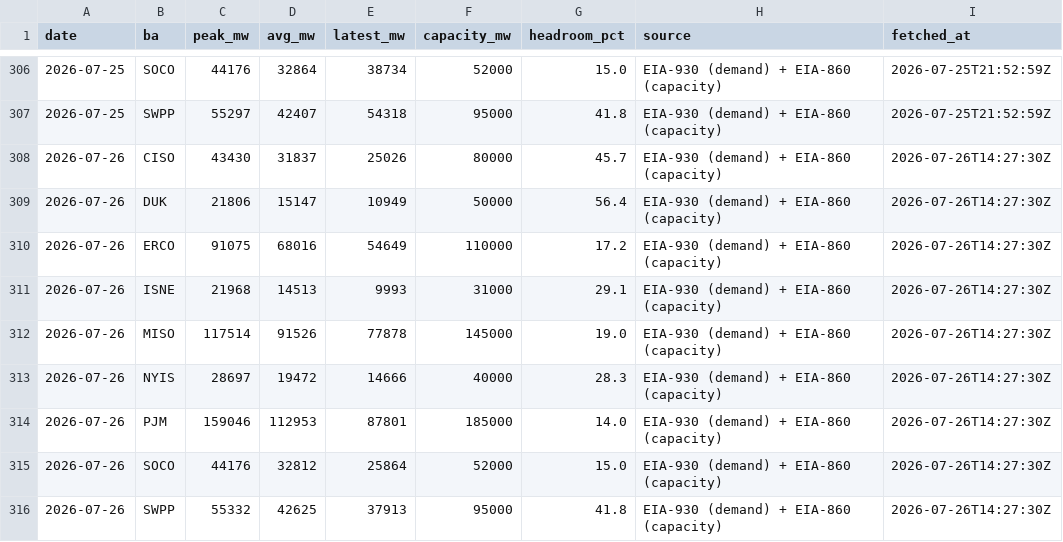
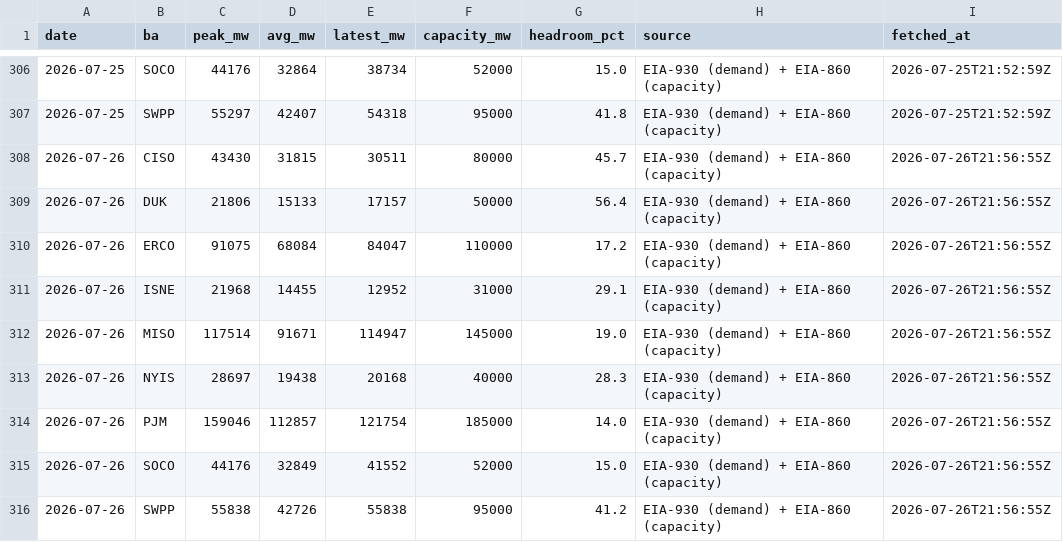
Before and after one commit to vijay-sachdeva/us-ai-infra, a CSV file: data/history/grid.csv, drawn as a sheet; only a part is shown, gaps mark what is left out.

```diff
--- a/data/history/grid.csv
+++ b/data/history/grid.csv
@@ -307,10 +307,10 @@ date,ba,peak_mw,avg_mw,latest_mw,capacity_mw,headroom_pct,source,fetched_at
 2026-07-25,SWPP,55297,42407,54318,95000,41.8,EIA-930 (demand) + EIA-860 (capacity),2026-07-25T21:52:59Z
-2026-07-26,CISO,43430,31837,25026,80000,45.7,EIA-930 (demand) + EIA-860 (capacity),2026-07-26T14:27:30Z
-2026-07-26,DUK,21806,15147,10949,50000,56.4,EIA-930 (demand) + EIA-860 (capacity),2026-07-26T14:27:30Z
-2026-07-26,ERCO,91075,68016,54649,110000,17.2,EIA-930 (demand) + EIA-860 (capacity),2026-07-26T14:27:30Z
-2026-07-26,ISNE,21968,14513,9993,31000,29.1,EIA-930 (demand) + EIA-860 (capacity),2026-07-26T14:27:30Z
-2026-07-26,MISO,117514,91526,77878,145000,19.0,EIA-930 (demand) + EIA-860 (capacity),2026-07-26T14:27:30Z
-2026-07-26,NYIS,28697,19472,14666,40000,28.3,EIA-930 (demand) + EIA-860 (capacity),2026-07-26T14:27:30Z
-2026-07-26,PJM,159046,112953,87801,185000,14.0,EIA-930 (demand) + EIA-860 (capacity),2026-07-26T14:27:30Z
-2026-07-26,SOCO,44176,32812,25864,52000,15.0,EIA-930 (demand) + EIA-860 (capacity),2026-07-26T14:27:30Z
-2026-07-26,SWPP,55332,42625,37913,95000,41.8,EIA-930 (demand) + EIA-860 (capacity),2026-07-26T14:27:30Z
+2026-07-26,CISO,43430,31815,30511,80000,45.7,EIA-930 (demand) + EIA-860 (capacity),2026-07-26T21:56:55Z
+2026-07-26,DUK,21806,15133,17157,50000,56.4,EIA-930 (demand) + EIA-860 (capacity),2026-07-26T21:56:55Z
+2026-07-26,ERCO,91075,68084,84047,110000,17.2,EIA-930 (demand) + EIA-860 (capacity),2026-07-26T21:56:55Z
+2026-07-26,ISNE,21968,14455,12952,31000,29.1,EIA-930 (demand) + EIA-860 (capacity),2026-07-26T21:56:55Z
+2026-07-26,MISO,117514,91671,114947,145000,19.0,EIA-930 (demand) + EIA-860 (capacity),2026-07-26T21:56:55Z
+2026-07-26,NYIS,28697,19438,20168,40000,28.3,EIA-930 (demand) + EIA-860 (capacity),2026-07-26T21:56:55Z
+2026-07-26,PJM,159046,112857,121754,185000,14.0,EIA-930 (demand) + EIA-860 (capacity),2026-07-26T21:56:55Z
+2026-07-26,SOCO,44176,32849,41552,52000,15.0,EIA-930 (demand) + EIA-860 (capacity),2026-07-26T21:56:55Z
+2026-07-26,SWPP,55838,42726,55838,95000,41.2,EIA-930 (demand) + EIA-860 (capacity),2026-07-26T21:56:55Z
```
Also changed, not shown: data/history/gpu_prices.csv, data/history/power_econ.csv, 9 other files.
